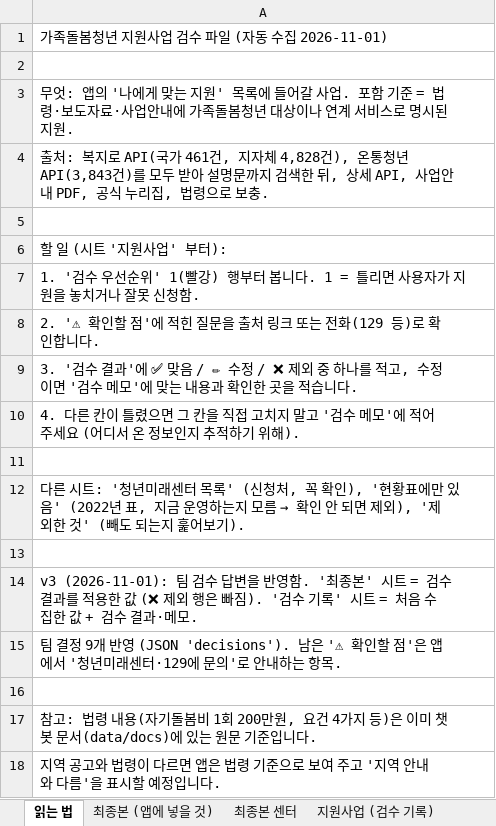
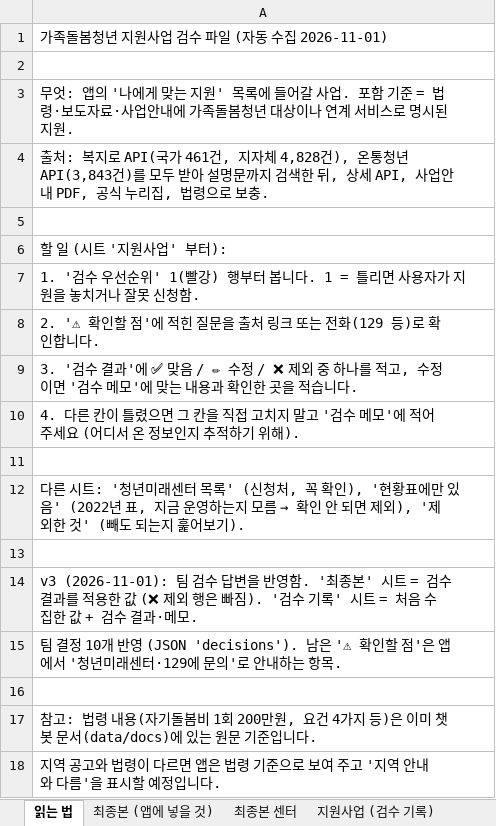
Before and after one commit to jinhungjun123-rgb/doljabi, an Excel workbook: data/programs/review/지원사업_검수_2026-11-01_v3.xlsx, sheet 읽는 법, drawn as a sheet; values as stored, in another font and other column widths than the file's, no borders; the diff names each change by its address in the sheet, - before the commit and + after, or states it on an @@ line.

```diff
--- a/data/programs/review/지원사업_검수_2026-11-01_v3.xlsx (sheet 읽는 법)
+++ b/data/programs/review/지원사업_검수_2026-11-01_v3.xlsx (sheet 읽는 법)
-A15: …결정 9개 반영…
+A15: …결정 10개 반영…
```
Also changed, not shown: sheet 최종본 (앱에 넣을 것), sheet 지원사업 (검수 기록), 13 other files.
